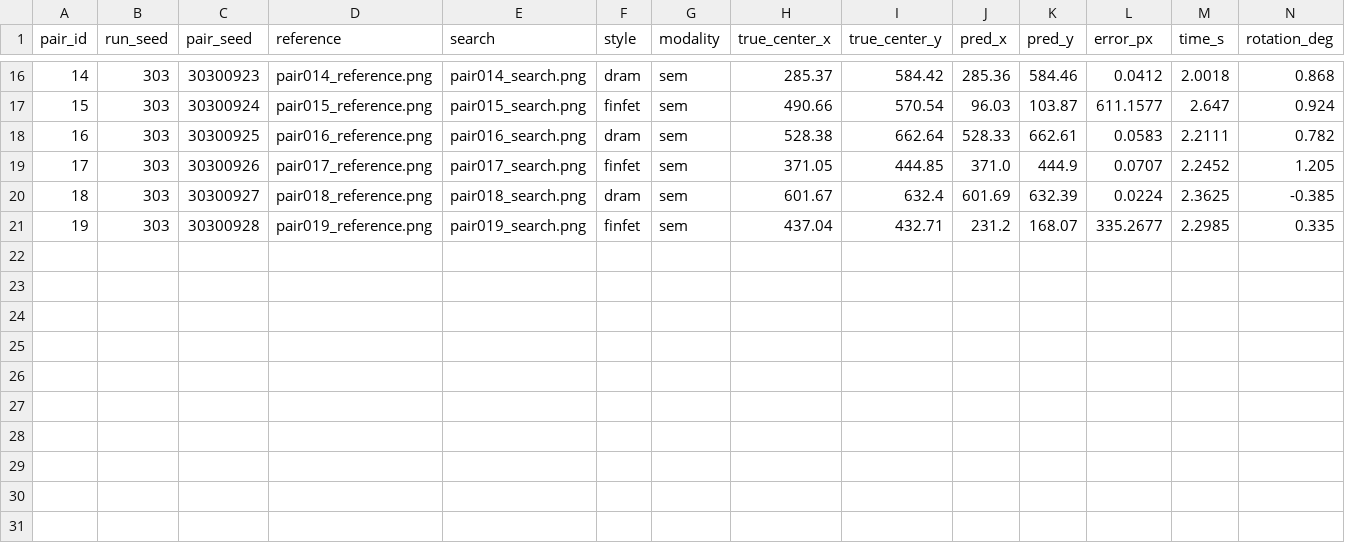
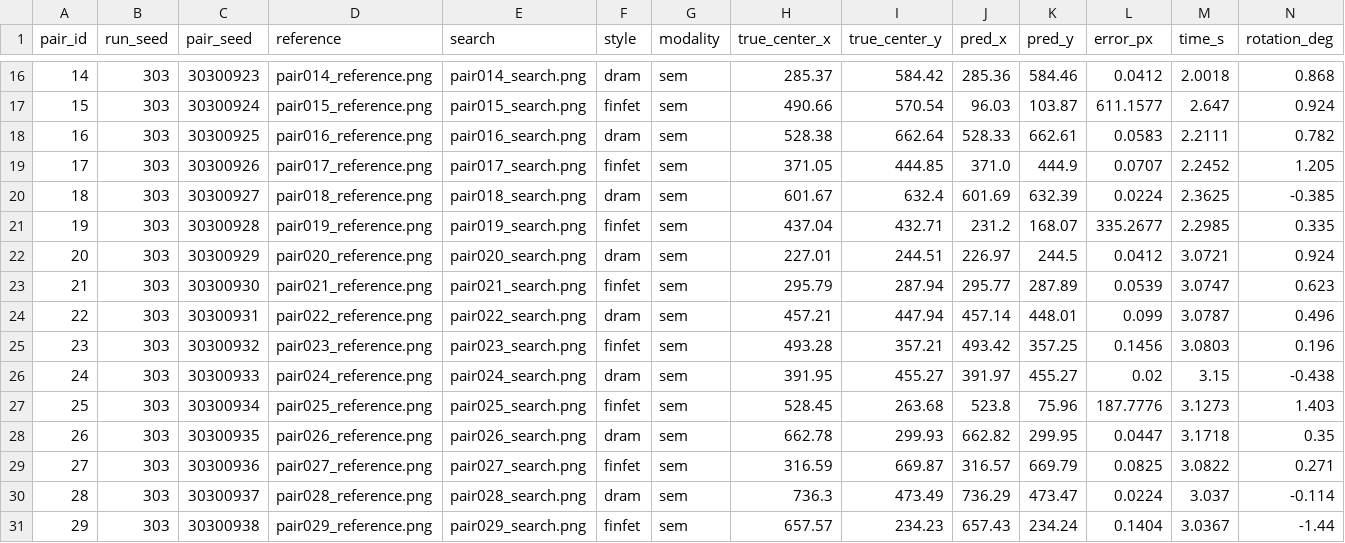
Before and after one commit to Mandy434/drift-sense, a CSV file: results/sweep303/results.csv, drawn as a sheet; only a part is shown, gaps mark what is left out; rows hold the shown columns only; the diff names each change by its address in the sheet, - before the commit and + after, or states it on an @@ line.

Commit message:
Expand baseline seeds 101/202/303 to 30 pairs; match seed 42's 30-pair baseline
All four baseline seeds (42, 101, 202, 303) now run 30 pairs each instead
of 20, matching the seed-42 raw-image expansion from the previous commit.
Robustness sweeps (ratio9, ratio11, rot2, nofp, boundary, etc.) are
unaffected and stay at their original pair counts -- only the four
independent baseline seeds used for the headline accuracy figure changed.

- Generated pairs 20-29 for seeds 101, 202 and 303 with generate_dataset.py
  (pairs 0-19 for each seed are untouched -- same bytes, same results --
  only new pairs were appended, never regenerated).
- Evaluated the new pairs for real with evaluate.py and appended the rows
  to each seed's results.csv (30 rows each now).
- Recomputed every headline number in README.md from the real merged data:
  aggregate accuracy is now 112/120 = 93.33% @ 5px (was 90 pairs before),
  with updated median/mean/worst/best error, per-seed breakdown
  (30/30, 28/30, 28/30, 26/30), the "Reproducing our reported numbers"
  commands (--num-pairs 30 for all four seeds), the repository contents
  table, and the visual-clarity ablation comparison note.
- Regenerated results/dataset/results.png and results/accuracy_by_threshold.png
  to reflect the new pair counts.

Raw reference/search images are still only committed for seed 42 (as
before); seeds 101/202/303 carry results.csv only, consistent with the
existing repo design.

```diff
--- a/results/sweep303/results.csv
+++ b/results/sweep303/results.csv
+row 22: 20 | 303 | 30300929 | pair020_reference.png | pair020_search.png | dram | sem | 227.01 | 244.51 | 226.97 | 244.5 | 0.0412 | 3.0721 | 0.924
+row 23: 21 | 303 | 30300930 | pair021_reference.png | pair021_search.png | finfet | sem | 295.79 | 287.94 | 295.77 | 287.89 | 0.0539 | 3.0747 | 0.623
+row 24: 22 | 303 | 30300931 | pair022_reference.png | pair022_search.png | dram | sem | 457.21 | 447.94 | 457.14 | 448.01 | 0.099 | 3.0787 | 0.496
+row 25: 23 | 303 | 30300932 | pair023_reference.png | pair023_search.png | finfet | sem | 493.28 | 357.21 | 493.42 | 357.25 | 0.1456 | 3.0803 | 0.196
+row 26: 24 | 303 | 30300933 | pair024_reference.png | pair024_search.png | dram | sem | 391.95 | 455.27 | 391.97 | 455.27 | 0.02 | 3.15 | -0.438
+row 27: 25 | 303 | 30300934 | pair025_reference.png | pair025_search.png | finfet | sem | 528.45 | 263.68 | 523.8 | 75.96 | 187.7776 | 3.1273 | 1.403
+row 28: 26 | 303 | 30300935 | pair026_reference.png | pair026_search.png | dram | sem | 662.78 | 299.93 | 662.82 | 299.95 | 0.0447 | 3.1718 | 0.35
+row 29: 27 | 303 | 30300936 | pair027_reference.png | pair027_search.png | finfet | sem | 316.59 | 669.87 | 316.57 | 669.79 | 0.0825 | 3.0822 | 0.271
+row 30: 28 | 303 | 30300937 | pair028_reference.png | pair028_search.png | dram | sem | 736.3 | 473.49 | 736.29 | 473.47 | 0.0224 | 3.037 | -0.114
+row 31: 29 | 303 | 30300938 | pair029_reference.png | pair029_search.png | finfet | sem | 657.57 | 234.23 | 657.43 | 234.24 | 0.1404 | 3.0367 | -1.44
```
Also changed, not shown: results/sweep101/results.csv, results/sweep202/results.csv, 2 other files.
